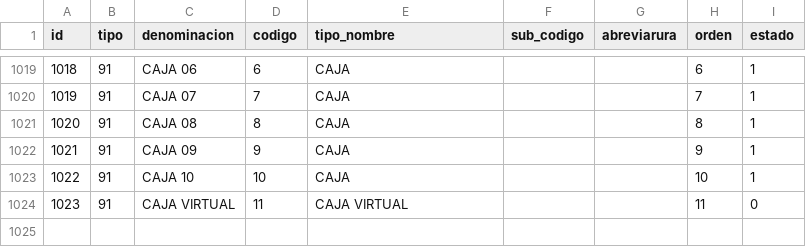
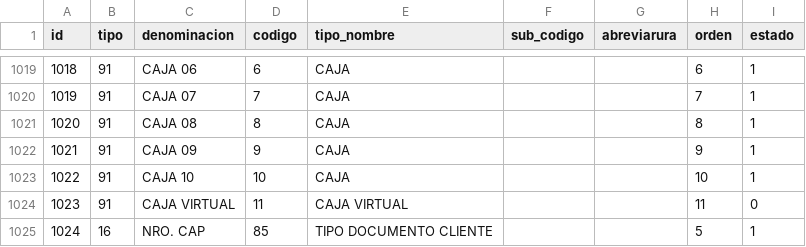
Before and after one commit to cbtic/sigcap, a CSV file: database/seeders/csv/tabla_maestras.csv, drawn as a sheet; only a part is shown, gaps mark what is left out.

```diff
--- a/database/seeders/csv/tabla_maestras.csv
+++ b/database/seeders/csv/tabla_maestras.csv
@@ -1024 +1024,2 @@ id;tipo;denominacion;codigo;tipo_nombre;sub_codigo;abreviarura;orden;estado
 1023;91;CAJA VIRTUAL;11;CAJA VIRTUAL;;;11;0
+1024;16;NRO. CAP;85;TIPO DOCUMENTO CLIENTE;;;5;1
```
Also changed, not shown: 11 other files.
